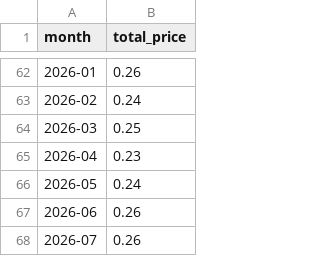
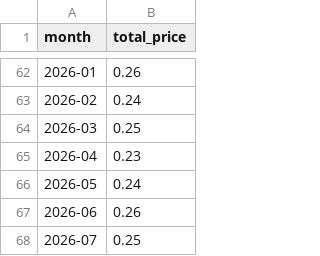
Before and after one commit to evni0812/energyprices, a CSV file: output/monthly_electricity_prices.csv, drawn as a sheet; only a part is shown, gaps mark what is left out.

```diff
--- a/output/monthly_electricity_prices.csv
+++ b/output/monthly_electricity_prices.csv
@@ -67,2 +67,2 @@ month,total_price
 2026-06,0.26
-2026-07,0.26
+2026-07,0.25
```
Also changed, not shown: 1 other file.
